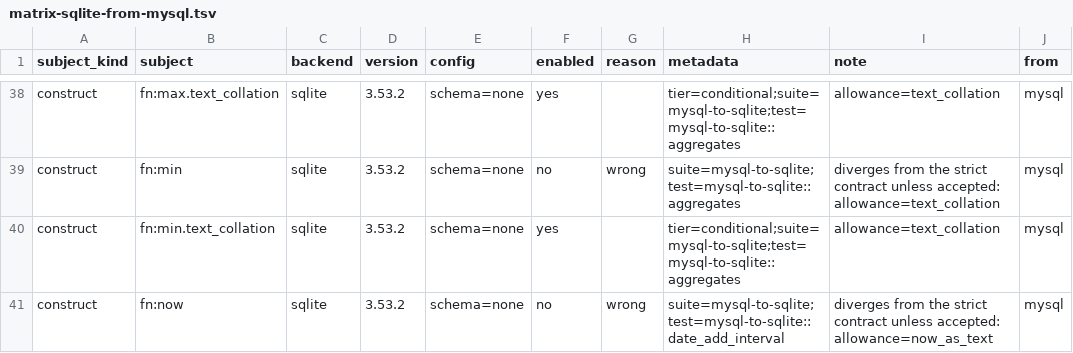
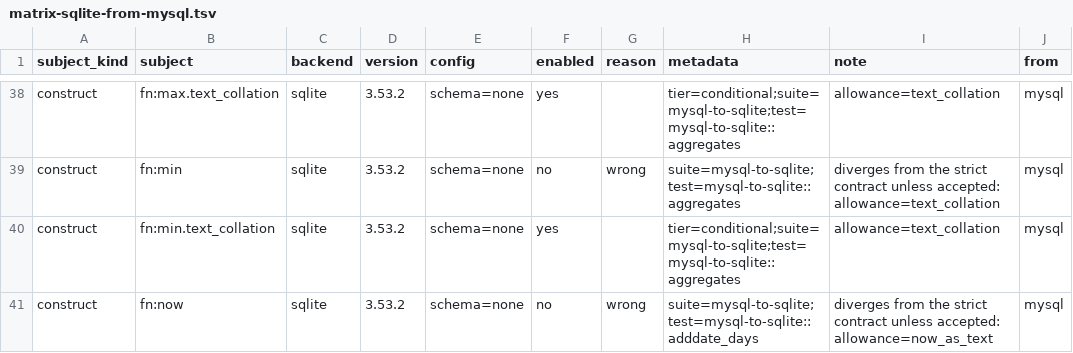
Before and after one commit to ThinkersJournal/unisql, a TSV file: crates/unisql-dialect-sqlite/matrix-sqlite-from-mysql.tsv, drawn as a sheet; only a part is shown, gaps mark what is left out; the diff covers the shown part only.

```diff
--- a/crates/unisql-dialect-sqlite/matrix-sqlite-from-mysql.tsv
+++ b/crates/unisql-dialect-sqlite/matrix-sqlite-from-mysql.tsv
@@ -40,2 +40,2 @@ construct	fn:min	sqlite	3.53.2	schema=none	no	wrong	suite=mysql-to-sqlite;test=m
 construct	fn:min.text_collation	sqlite	3.53.2	schema=none	yes		tier=conditional;suite=mysql-to-sqlite;test=mysql-to-sqlite::aggregates	allowance=text_collation	mysql
-construct	fn:now	sqlite	3.53.2	schema=none	no	wrong	suite=mysql-to-sqlite;test=mysql-to-sqlite::date_add_interval	diverges from the strict contract unless accepted: allowance=now_as_text	mysql
+construct	fn:now	sqlite	3.53.2	schema=none	no	wrong	suite=mysql-to-sqlite;test=mysql-to-sqlite::adddate_days	diverges from the strict contract unless accepted: allowance=now_as_text	mysql
```
Also changed, not shown: 6 edited cells elsewhere in this file, crates/unisql-dialect-postgres/matrix-postgres-from-mariadb.tsv, crates/unisql-dialect-postgres/matrix-postgres-from-mysql.tsv, 10 other files.
